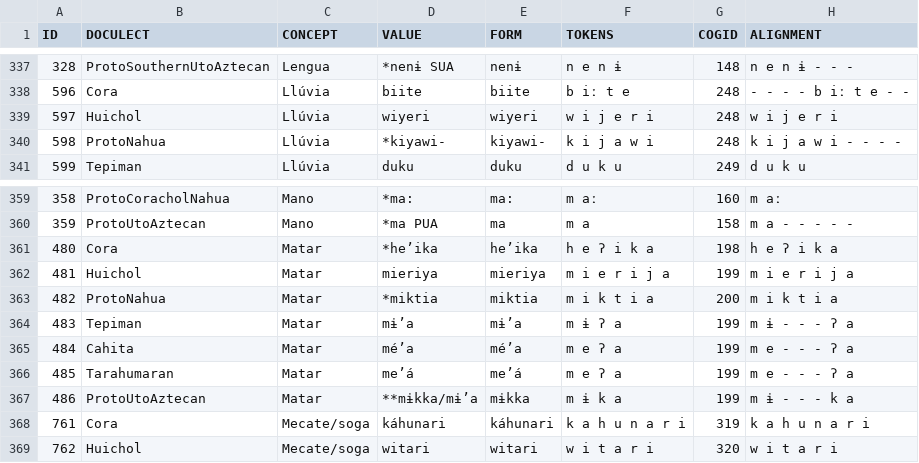
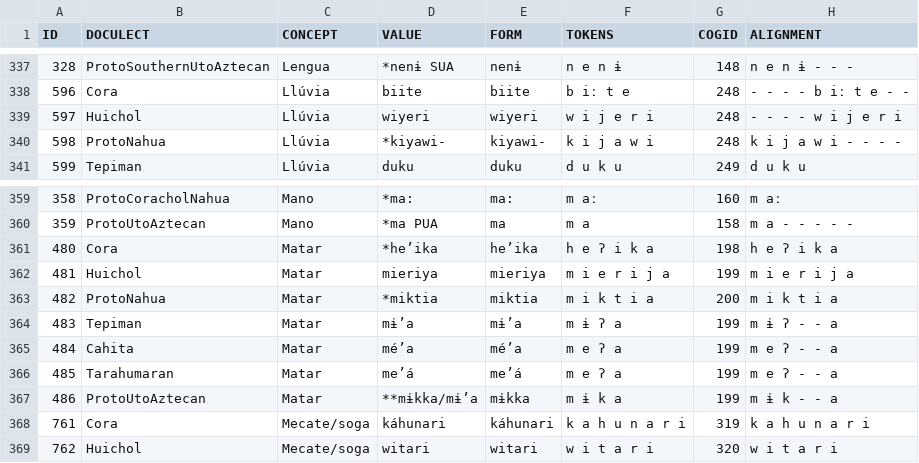
Before and after one commit to lexibank/pharaocoracholaztecan, a TSV file: examples/wordlist.tsv, drawn as a sheet; only a part is shown, gaps mark what is left out; the diff covers the shown part only.

```diff
--- a/examples/wordlist.tsv
+++ b/examples/wordlist.tsv
@@ -338,3 +338,3 @@ ID	DOCULECT	CONCEPT	VALUE	FORM	TOKENS	COGID	ALIGNMENT
 596	Cora	Llúvia	biite	biite	b iː t e	248	- - - - b iː t e - -
-597	Huichol	Llúvia	wiyeri	wiyeri	w i j e r i	248	w i j e r i
+597	Huichol	Llúvia	wiyeri	wiyeri	w i j e r i	248	- - - - w i j e r i
 598	ProtoNahua	Llúvia	*kiyawi-	kiyawi-	k i j a w i	248	k i j a w i - - - -
@@ -363,6 +363,6 @@ ID	DOCULECT	CONCEPT	VALUE	FORM	TOKENS	COGID	ALIGNMENT
 482	ProtoNahua	Matar	*miktia	miktia	m i k t i a	200	m i k t i a
-483	Tepiman	Matar	mɨ’a	mɨ’a	m ɨ ʔ a	199	m ɨ - - - ʔ a
-484	Cahita	Matar	mé’a	mé’a	m e ʔ a	199	m e - - - ʔ a
-485	Tarahumaran	Matar	me’á	me’á	m e ʔ a	199	m e - - - ʔ a
-486	ProtoUtoAztecan	Matar	**mɨkka/mɨ’a	mɨkka	m ɨ k a	199	m ɨ - - - k a
+483	Tepiman	Matar	mɨ’a	mɨ’a	m ɨ ʔ a	199	m ɨ ʔ - - a
+484	Cahita	Matar	mé’a	mé’a	m e ʔ a	199	m e ʔ - - a
+485	Tarahumaran	Matar	me’á	me’á	m e ʔ a	199	m e ʔ - - a
+486	ProtoUtoAztecan	Matar	**mɨkka/mɨ’a	mɨkka	m ɨ k a	199	m ɨ k - - a
 761	Cora	Mecate/soga	káhunari	káhunari	k a h u n a r i	319	k a h u n a r i
```
Also changed, not shown: 20 edited cells elsewhere in this file.
